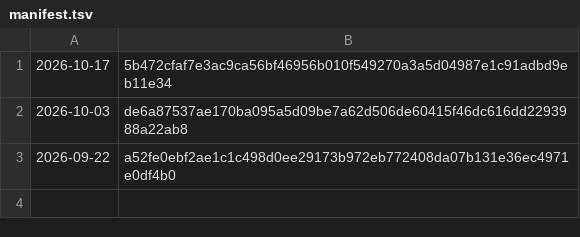
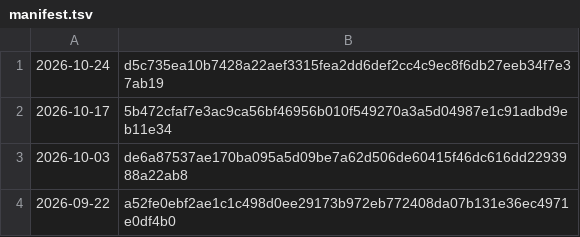
Before and after one commit to grahamwheaton/rupert-reading-missions, a TSV file: published/bigreads/manifest.tsv, drawn as a sheet.

```diff
--- a/published/bigreads/manifest.tsv
+++ b/published/bigreads/manifest.tsv
@@ -1 +1,2 @@
+2026-10-24	d5c735ea10b7428a22aef3315fea2dd6def2cc4c9ec8f6db27eeb34f7e37ab19
 2026-10-17	5b472cfaf7e3ac9ca56bf46956b010f549270a3a5d04987e1c91adbd9eb11e34
```
Also changed, not shown: 5 other files.
